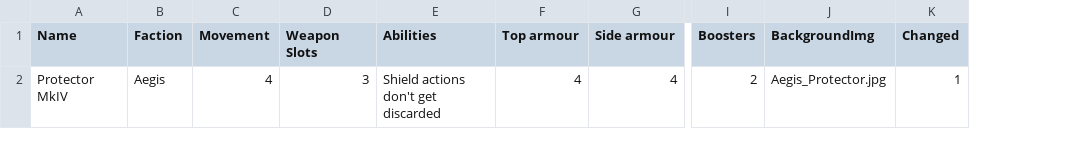
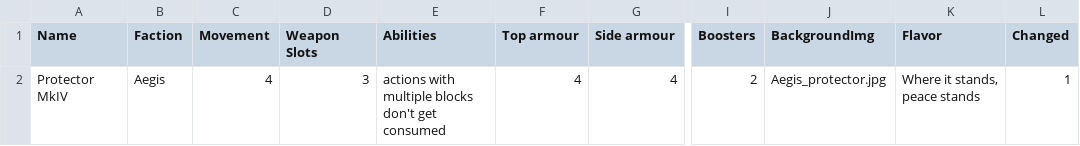
Before and after one commit to thesilencelies/mobileSuitGame, a CSV file: Frames.csv, drawn as a sheet; only a part is shown, gaps mark what is left out; the diff names each change by its address in the sheet, - before the commit and + after, or states it on an @@ line.

```diff
--- a/Frames.csv
+++ b/Frames.csv
+column K (Flavor), row 2: Where it stands, peace stands
-E2 (Abilities): Shield actions don't get discarded
+E2 (Abilities): actions with multiple blocks don't get consumed
-J2 (BackgroundImg): Aegis_Protector.jpg
+J2 (BackgroundImg): Aegis_protector.jpg
```
Also changed, not shown: Booster actions.csv, Weapon actions.csv, 4 other files.
